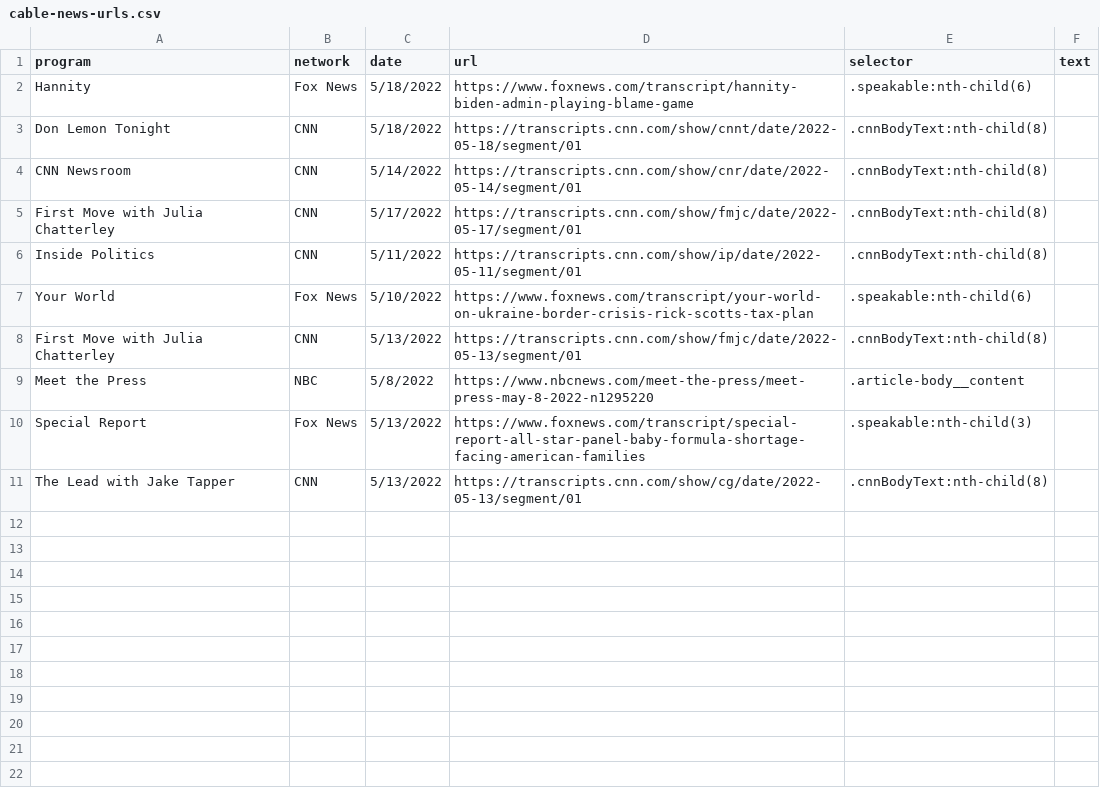
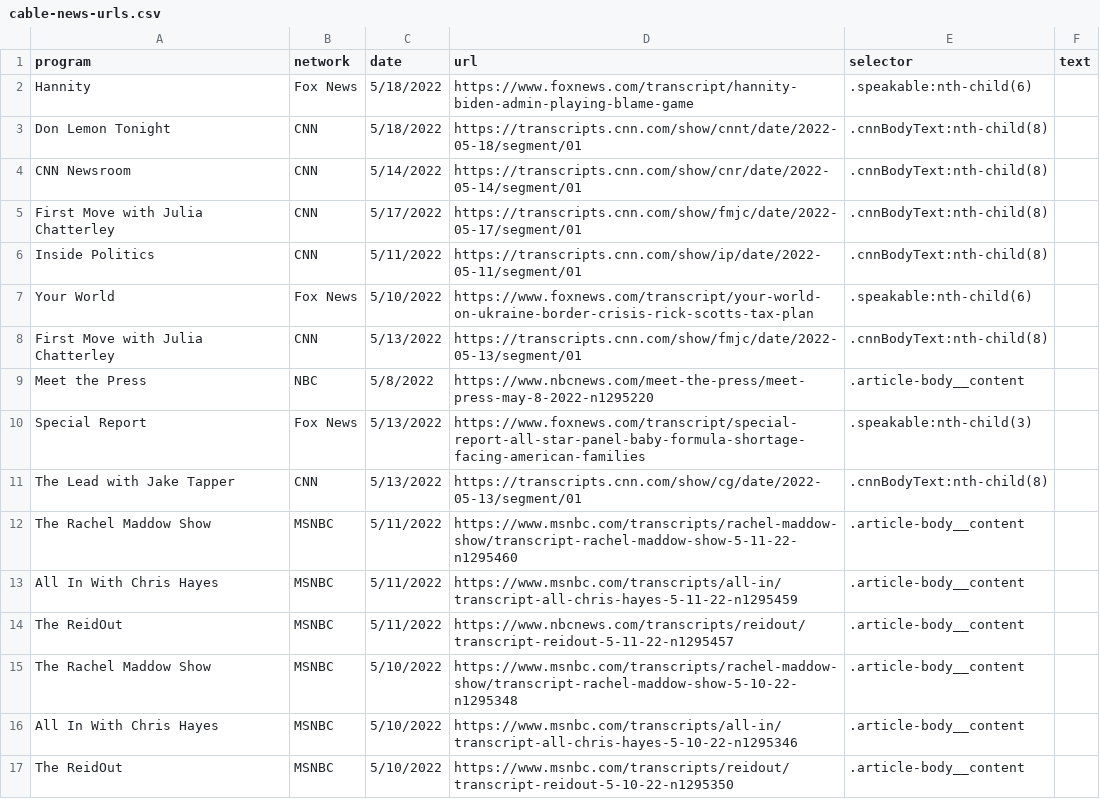
Before and after one commit to joeornstein/maymester-text-as-data-2022, a CSV file: data/inflation-project/cable-news-urls.csv, drawn as a sheet.

Commit message:
add MSNBC

```diff
--- a/data/inflation-project/cable-news-urls.csv
+++ b/data/inflation-project/cable-news-urls.csv
@@ -11 +11,7 @@ Special Report,Fox News,5/13/2022,https://www.foxnews.com/transcript/special-rep
 The Lead with Jake Tapper,CNN,5/13/2022,https://transcripts.cnn.com/show/cg/date/2022-05-13/segment/01,.cnnBodyText:nth-child(8),
+The Rachel Maddow Show,MSNBC,5/11/2022,https://www.msnbc.com/transcripts/rachel-maddow-show/transcript-rachel-maddow-show-5-11-22-n1295460,.article-body__content,
+All In With Chris Hayes,MSNBC,5/11/2022,https://www.msnbc.com/transcripts/all-in/transcript-all-chris-hayes-5-11-22-n1295459,.article-body__content,
+The ReidOut,MSNBC,5/11/2022,https://www.nbcnews.com/transcripts/reidout/transcript-reidout-5-11-22-n1295457,.article-body__content,
+The Rachel Maddow Show,MSNBC,5/10/2022,https://www.msnbc.com/transcripts/rachel-maddow-show/transcript-rachel-maddow-show-5-10-22-n1295348,.article-body__content,
+All In With Chris Hayes,MSNBC,5/10/2022,https://www.msnbc.com/transcripts/all-in/transcript-all-chris-hayes-5-10-22-n1295346,.article-body__content,
+The ReidOut,MSNBC,5/10/2022,https://www.msnbc.com/transcripts/reidout/transcript-reidout-5-10-22-n1295350,.article-body__content,
```
